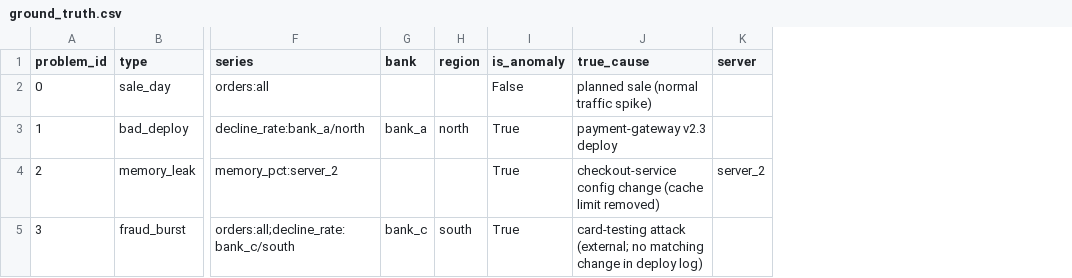
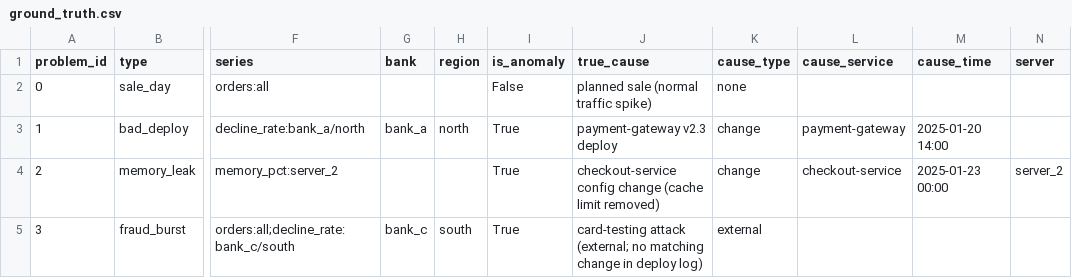
Before and after one commit to Gauthamop/Independent-ECommerce-Agent-Anomaly, a CSV file: data/ground_truth/ground_truth.csv, drawn as a sheet; only a part is shown, gaps mark what is left out; the diff names each change by its address in the sheet, - before the commit and + after, or states it on an @@ line.

```diff
--- a/data/ground_truth/ground_truth.csv
+++ b/data/ground_truth/ground_truth.csv
+column K (cause_type), rows 2-5: none | change | change | external
+column L (cause_service), rows 3-4: payment-gateway | checkout-service
+column M (cause_time), rows 3-4: 2025-01-20 14:00 | 2025-01-23 00:00
```
Also changed, not shown: 16 other files.
